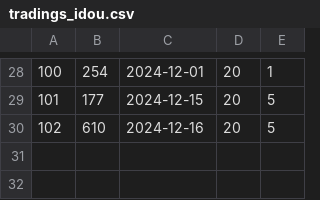
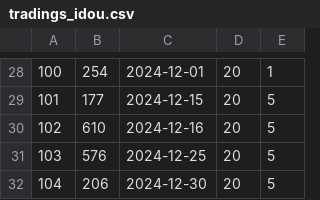
Before and after one commit to skarubos/itemadmin, a CSV file: database/seeders/tradings_idou.csv, drawn as a sheet; only a part is shown, gaps mark what is left out.

```diff
--- a/database/seeders/tradings_idou.csv
+++ b/database/seeders/tradings_idou.csv
@@ -30 +30,3 @@
 102,610,2024-12-16,20,5
+103,576,2024-12-25,20,5
+104,206,2024-12-30,20,5
```
Also changed, not shown: database/seeders/trade_types.csv, 12 other files.
